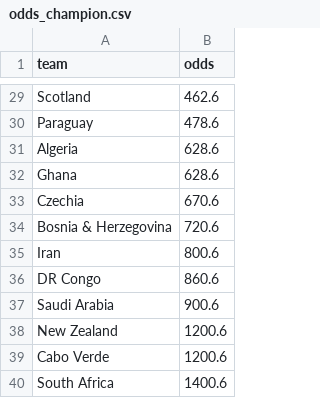
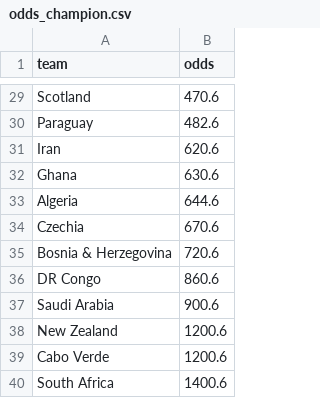
Before and after one commit to pedrohfm/wc2026, a CSV file: data/odds_champion.csv, drawn as a sheet; only a part is shown, gaps mark what is left out; removed rows and columns are numbered as before the commit, all else as after; the diff covers the shown part only; the diff names each change by its address in the sheet, - before the commit and + after, or states it on an @@ line.

```diff
--- a/data/odds_champion.csv
+++ b/data/odds_champion.csv
-B29 (odds): 462.6
+B29 (odds): 470.6
-B30 (odds): 478.6
+B30 (odds): 482.6
-row 31: Algeria | 628.6
+row 31: Iran | 620.6
-B32 (odds): 628.6
+B32 (odds): 630.6
+row 33: Algeria | 644.6
-row 35: Iran | 800.6
```
Also changed, not shown: 1 added row, 1 removed row and 21 edited cells elsewhere in this file, data/match_odds.csv, 15 other files.
